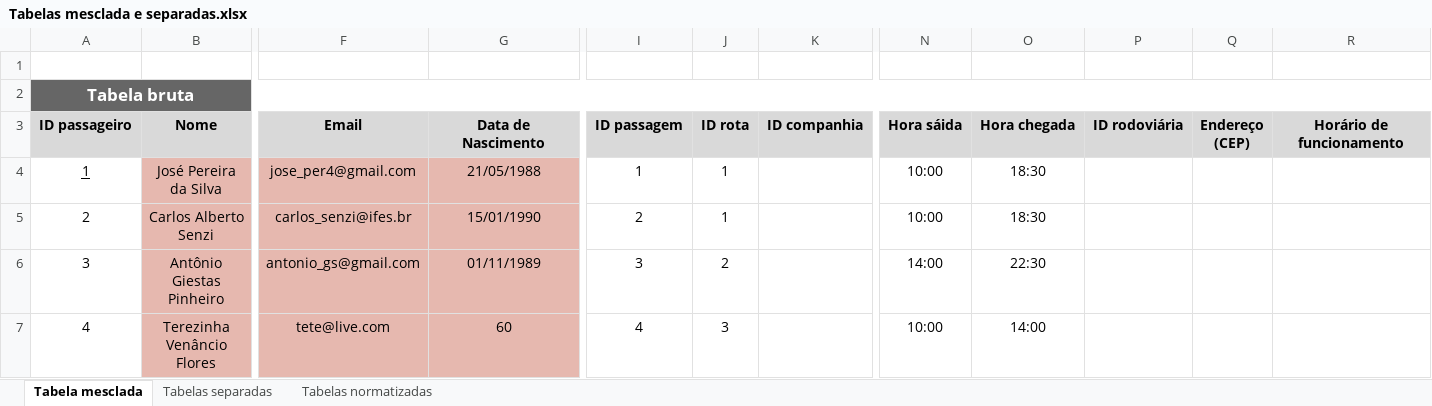
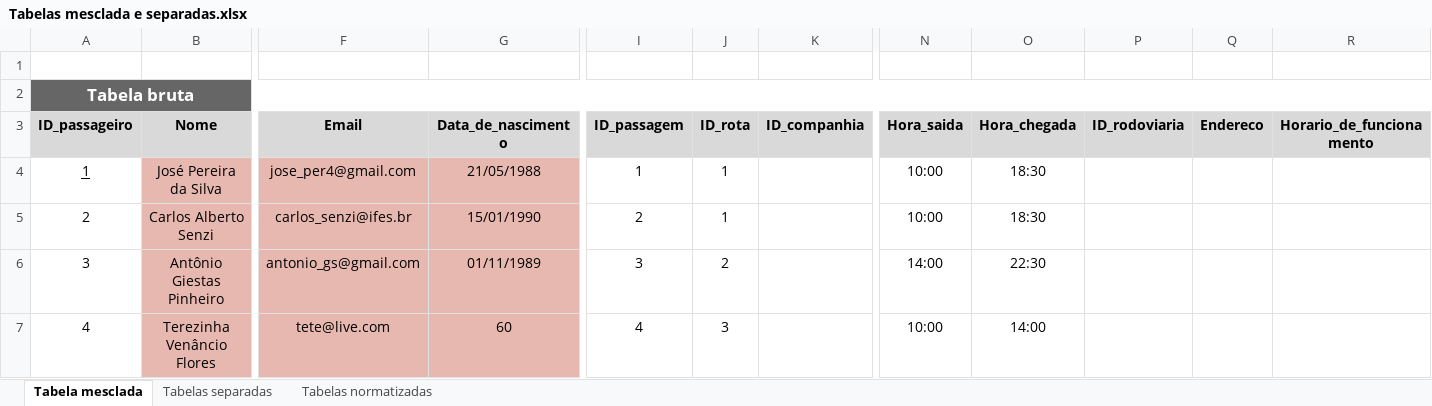
Before and after one commit to RodoBus/trab01, an Excel workbook: Tabelas mesclada e separadas.xlsx, sheet Tabela mesclada, drawn as a sheet; only a part is shown, gaps mark what is left out; values as stored, in another font and other column widths than the file's, no borders; charts and pictures not drawn; the diff names each change by its address in the sheet, - before the commit and + after, or states it on an @@ line.

```diff
--- a/Tabelas mesclada e separadas.xlsx (sheet Tabela mesclada)
+++ b/Tabelas mesclada e separadas.xlsx (sheet Tabela mesclada)
-A3: ID passageiro
+A3: ID_passageiro
-G3: Data de Nascimento
+G3: Data_de_nascimento
-I3: ID passagem
+I3: ID_passagem
-J3: ID rota
+J3: ID_rota
-K3: ID companhia
+K3: ID_companhia
-N3: Hora sáida
+N3: Hora_saida
-O3: Hora chegada
+O3: Hora_chegada
-P3: ID rodoviária
+P3: ID_rodoviaria
-Q3: Endereço (CEP)
+Q3: Endereco
-R3: Horário de funcionamento
+R3: Horario_de_funcionamento
```
Also changed, not shown: sheet Tabelas normatizadas, sheet Tabelas separadas.
